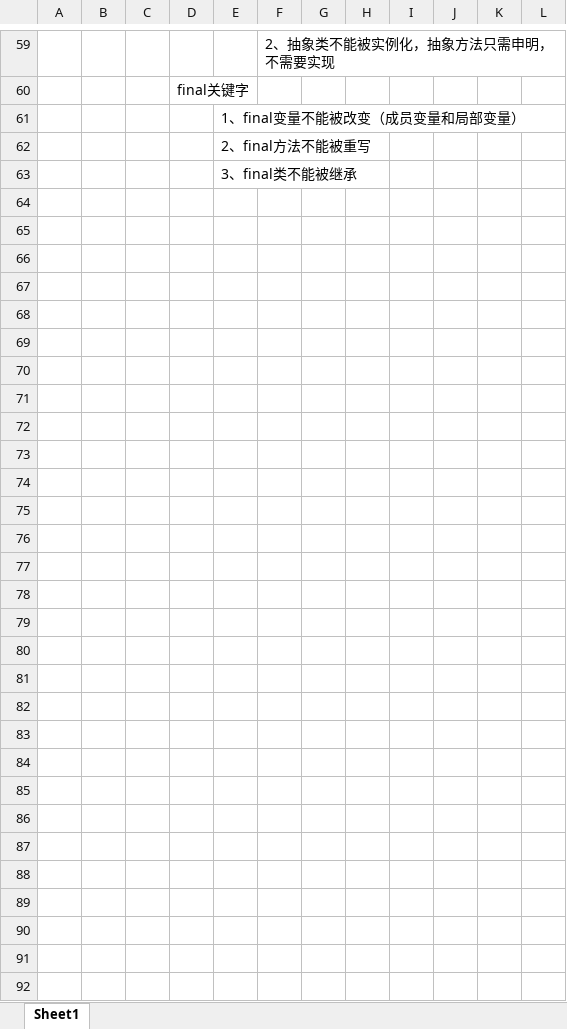
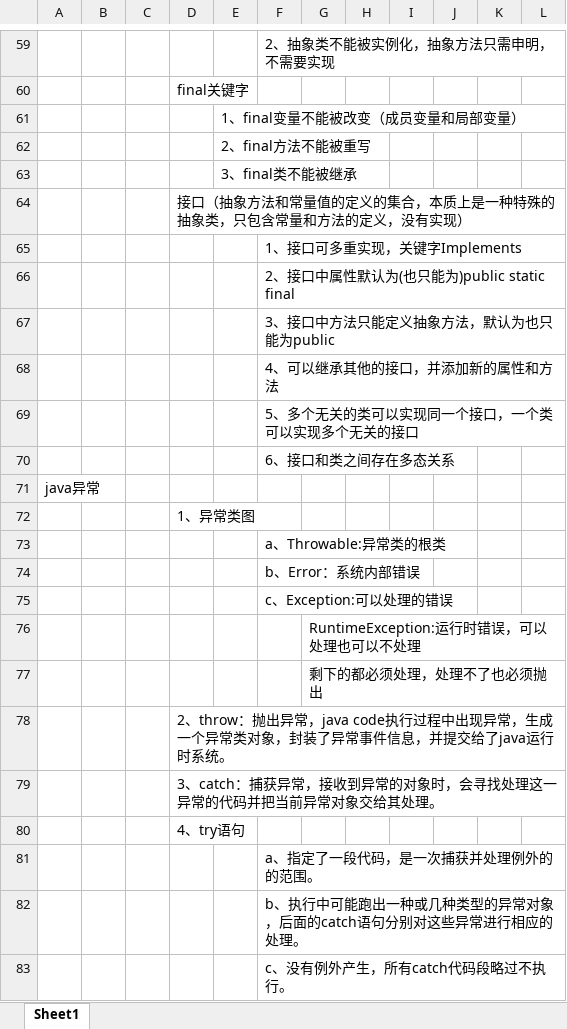
Before and after one commit to laifh14/lai, an Excel workbook: summary/javaSummary.xlsx, sheet Sheet1, drawn as a sheet; only a part is shown, gaps mark what is left out; values as stored, in another font and other column widths than the file's, no borders; the diff covers the shown part only; the diff names each change by its address in the sheet, - before the commit and + after, or states it on an @@ line.

Commit message:
增加总结内容

```diff
--- a/summary/javaSummary.xlsx (sheet Sheet1)
+++ b/summary/javaSummary.xlsx (sheet Sheet1)
+row 64:  |  |  | 接口（抽象方法和常量值的定义的集合，本质上是一种特殊的抽象类，只包含常量和方法的定义，没有实现）
+row 65:  |  |  |  |  | 1、接口可多重实现，关键字Implements
+row 66:  |  |  |  |  | 2、接口中属性默认为(也只能为)public static final
+row 67:  |  |  |  |  | 3、接口中方法只能定义抽象方法，默认为也只能为public
+row 68:  |  |  |  |  | 4、可以继承其他的接口，并添加新的属性和方法
+row 69:  |  |  |  |  | 5、多个无关的类可以实现同一个接口，一个类可以实现多个无关的接口
+row 70:  |  |  |  |  | 6、接口和类之间存在多态关系
+row 71: java异常
+row 72:  |  |  | 1、异常类图
+row 73:  |  |  |  |  | a、Throwable:异常类的根类
+row 74:  |  |  |  |  | b、Error：系统内部错误
+row 75:  |  |  |  |  | c、Exception:可以处理的错误
+row 76:  |  |  |  |  |  | RuntimeException:运行时错误，可以处理也可以不处理
+row 77:  |  |  |  |  |  | 剩下的都必须处理，处理不了也必须抛出
+row 78:  |  |  | 2、throw：抛出异常，java code执行过程中出现异常，生成一个异常类对象，封装了异常事件信息，并提交给了java运行时系统。
+row 79:  |  |  | 3、catch：捕获异常，接收到异常的对象时，会寻找处理这一异常的代码并把当前异常对象交给其处理。
+row 80:  |  |  | 4、try语句
+row 81:  |  |  |  |  | a、指定了一段代码，是一次捕获并处理例外的的范围。
+row 82:  |  |  |  |  | b、执行中可能跑出一种或几种类型的异常对象，后面的catch语句分别对这些异常进行相应的处理。
+row 83:  |  |  |  |  | c、没有例外产生，所有catch代码段略过不执行。
```
Also changed, not shown: 24 added rows elsewhere in this sheet.
